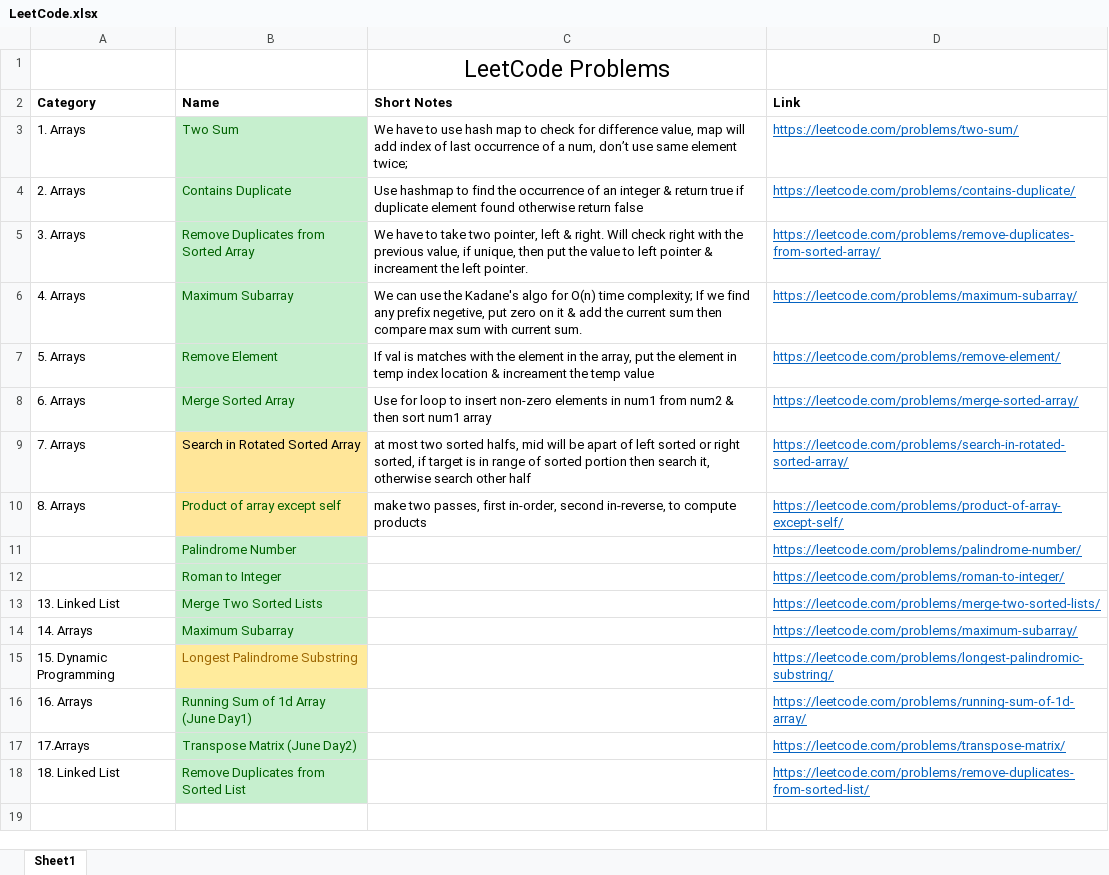
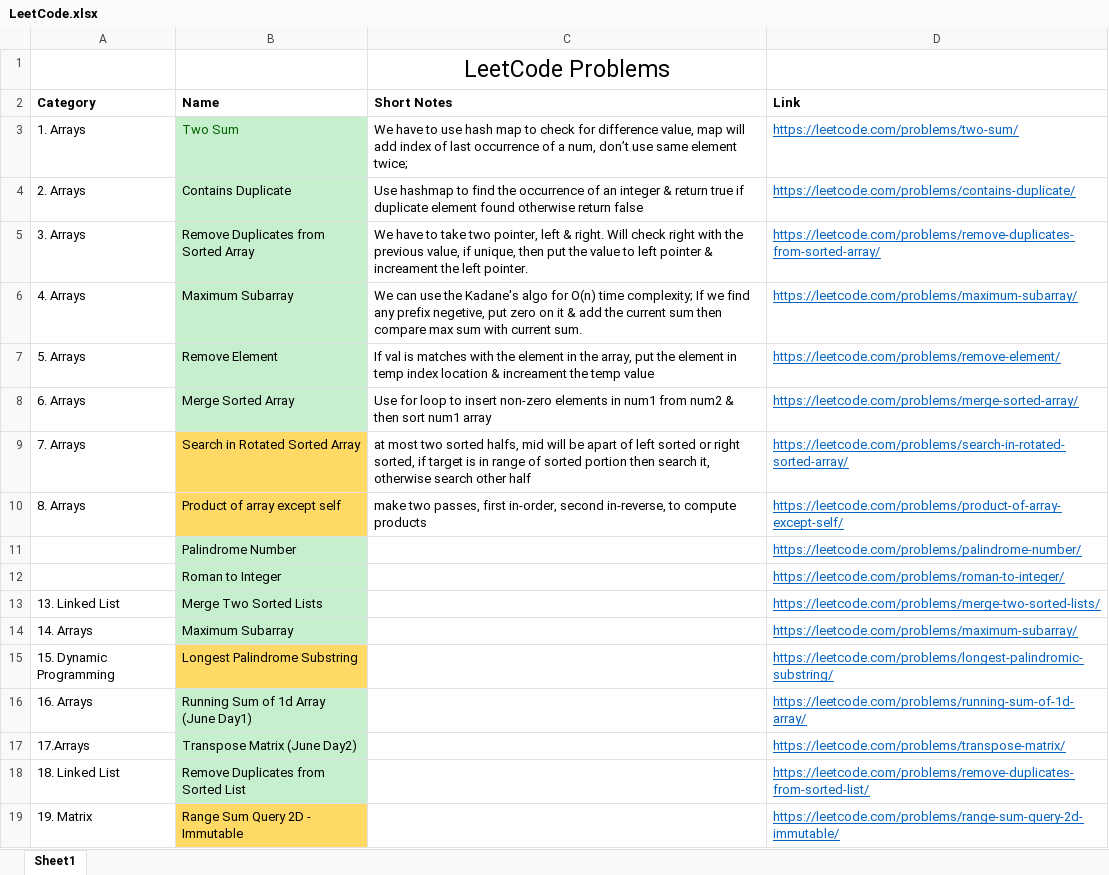
Before and after one commit to TheSonett/DSA, an Excel workbook: LeetCode.xlsx, sheet Sheet1, drawn as a sheet; values as stored, in another font and other column widths than the file's, no borders; the diff names each change by its address in the sheet, - before the commit and + after, or states it on an @@ line.

```diff
--- a/LeetCode.xlsx (sheet Sheet1)
+++ b/LeetCode.xlsx (sheet Sheet1)
-B4:B8 text colour: #006100
+B4:B8 text colour: black
-B9:B10 fill: #FFE699
+B9:B10 fill: #FFD966
-B10:B14 text colour: #006100
+B10:B14 text colour: black
@@ B15 fill: #FFEB9C → #FFD966, text colour: #9C6500 → black @@
-B16:B18 text colour: #006100
+B16:B18 text colour: black
+row 19: 19. Matrix | Range Sum Query 2D - Immutable |  | https://leetcode.com/problems/range-sum-query-2d-immutable/
```
Also changed, not shown: 4 other files.
